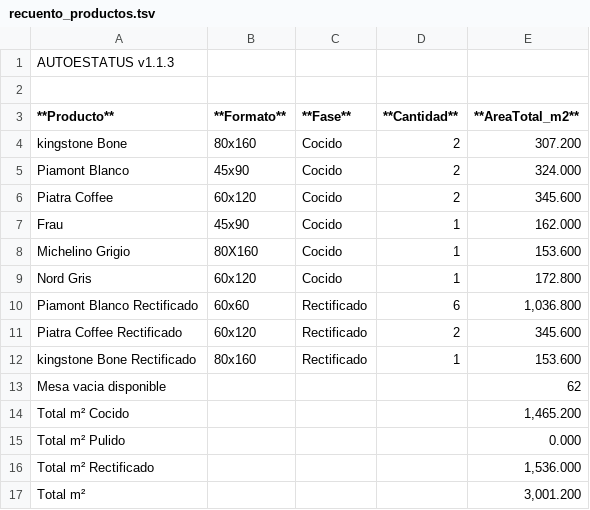
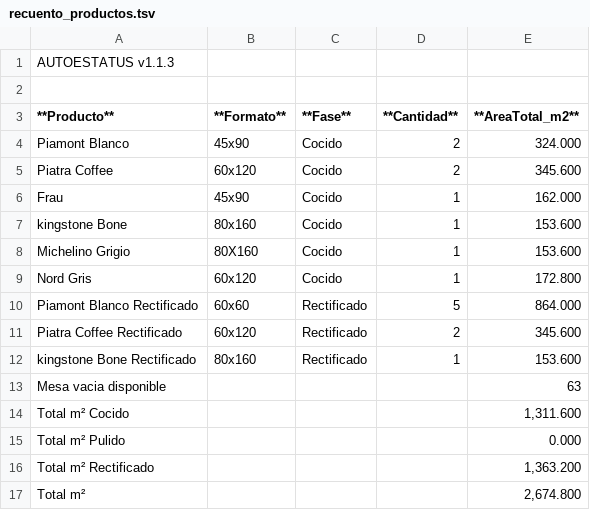
Before and after one commit to Dienicx/AUTOESTATUS, a TSV file: docs/recuento_productos.tsv, drawn as a sheet.

Commit message:
AUTOESTATUS update 2026-04-27 20:11:02

```diff
--- a/docs/recuento_productos.tsv
+++ b/docs/recuento_productos.tsv
@@ -3,3 +3,2 @@
 **Producto**	**Formato**	**Fase**	**Cantidad**	**AreaTotal_m2**
-kingstone Bone	80x160	Cocido	2	307.200
 Piamont Blanco	45x90	Cocido	2	324.000
@@ -7,11 +6,12 @@ Piatra Coffee	60x120	Cocido	2	345.600
 Frau	45x90	Cocido	1	162.000
+kingstone Bone	80x160	Cocido	1	153.600
 Michelino Grigio	80X160	Cocido	1	153.600
 Nord Gris	60x120	Cocido	1	172.800
-Piamont Blanco Rectificado	60x60	Rectificado	6	1,036.800
+Piamont Blanco Rectificado	60x60	Rectificado	5	864.000
 Piatra Coffee Rectificado	60x120	Rectificado	2	345.600
 kingstone Bone Rectificado	80x160	Rectificado	1	153.600
-Mesa vacia disponible				62
-Total m² Cocido				1,465.200
+Mesa vacia disponible				63
+Total m² Cocido				1,311.600
 Total m² Pulido				0.000
-Total m² Rectificado				1,536.000
-Total m²				3,001.200
+Total m² Rectificado				1,363.200
+Total m²				2,674.800
```
